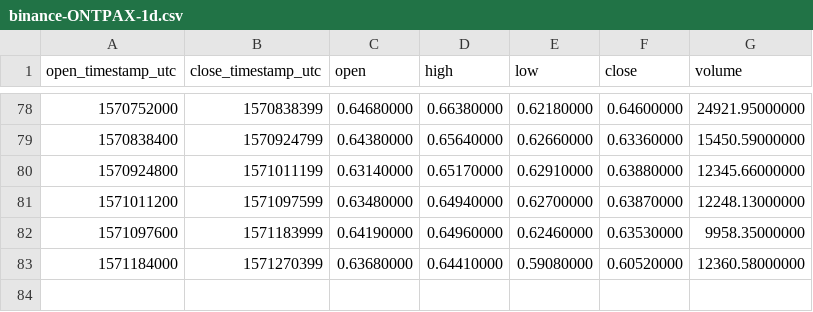
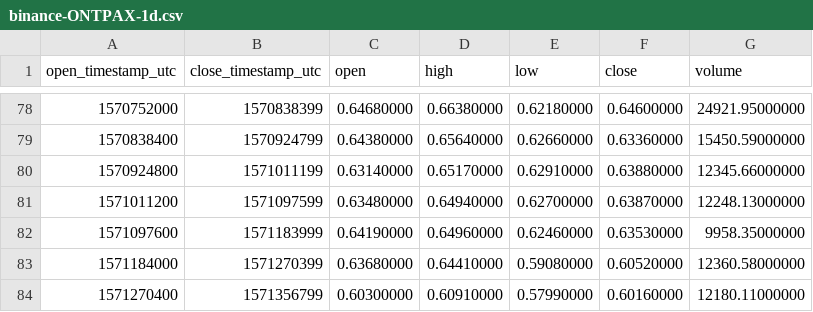
Before and after one commit to cryptobigbro/binance-ONTPAX, a CSV file: binance-ONTPAX-1d.csv, drawn as a sheet; only a part is shown, gaps mark what is left out.

```diff
--- a/binance-ONTPAX-1d.csv
+++ b/binance-ONTPAX-1d.csv
@@ -83 +83,2 @@ open_timestamp_utc,close_timestamp_utc,open,high,low,close,volume
 1571184000,1571270399,0.63680000,0.64410000,0.59080000,0.60520000,12360.58000000
+1571270400,1571356799,0.60300000,0.60910000,0.57990000,0.60160000,12180.11000000
```
Also changed, not shown: binance-ONTPAX-1h.csv.
